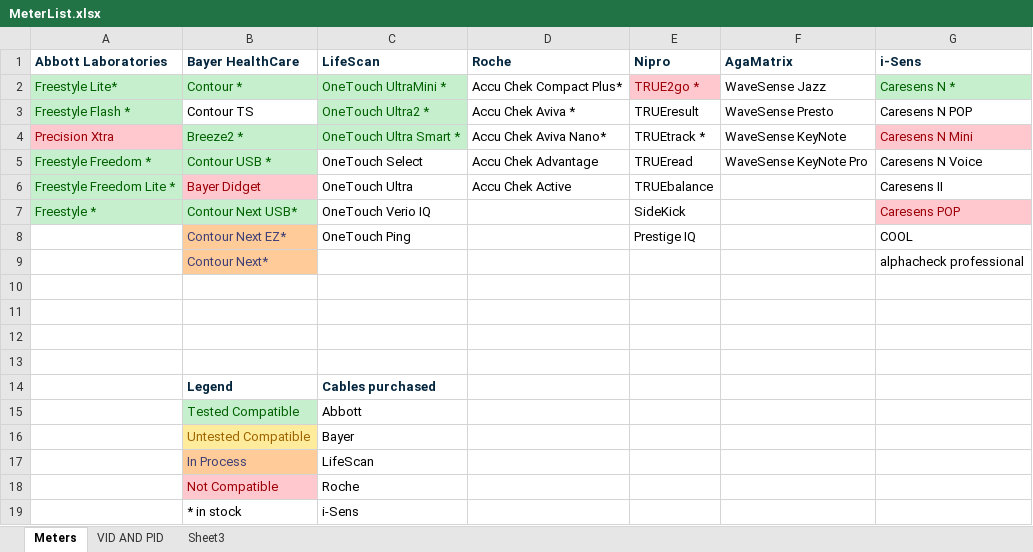
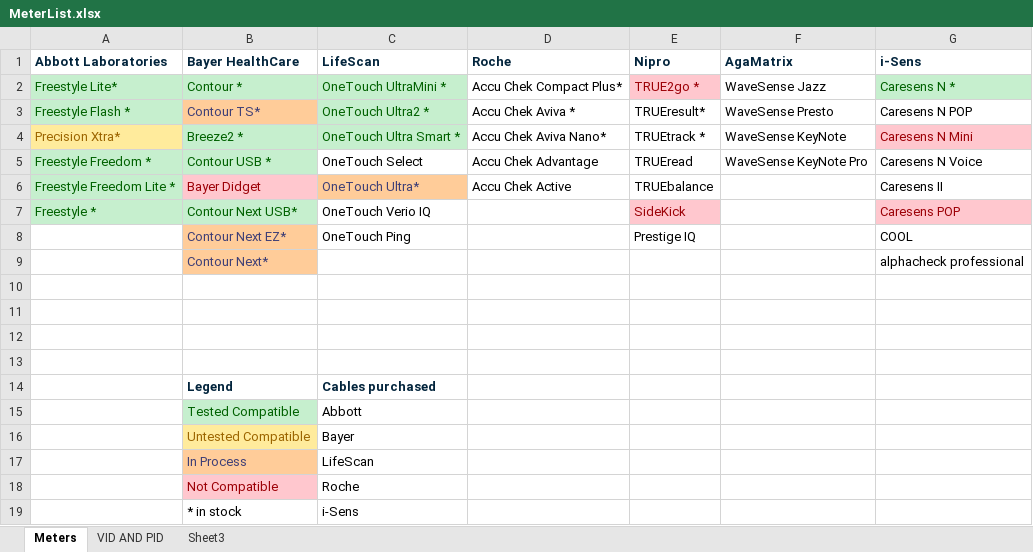
Before and after one commit to barnhill/BloodSpider, an Excel workbook: GlucaTrack.Communication/Documents/MeterList.xlsx, sheet Meters, drawn as a sheet; values as stored, in another font and other column widths than the file's, no borders; the diff names each change by its address in the sheet, - before the commit and + after, or states it on an @@ line.

```diff
--- a/GlucaTrack.Communication/Documents/MeterList.xlsx (sheet Meters)
+++ b/GlucaTrack.Communication/Documents/MeterList.xlsx (sheet Meters)
-B3 (Bayer HealthCare): Contour TS
+B3 (Bayer HealthCare): Contour TS*
@@ B3 fill: none → #FFCC99, text colour: black → #3F3F76 @@
-E3 (Nipro): TRUEresult
+E3 (Nipro): TRUEresult*
-A4 (Abbott Laboratories): Precision Xtra
+A4 (Abbott Laboratories): Precision Xtra*
@@ A4 fill: #FFC7CE → #FFEB9C, text colour: #9C0006 → #9C6500 @@
-C6 (LifeScan): OneTouch Ultra
+C6 (LifeScan): OneTouch Ultra*
@@ C6 fill: none → #FFCC99, text colour: black → #3F3F76 @@
@@ E7 fill: none → #FFC7CE, text colour: black → #9C0006 @@
```
Also changed, not shown: 10 other files.
